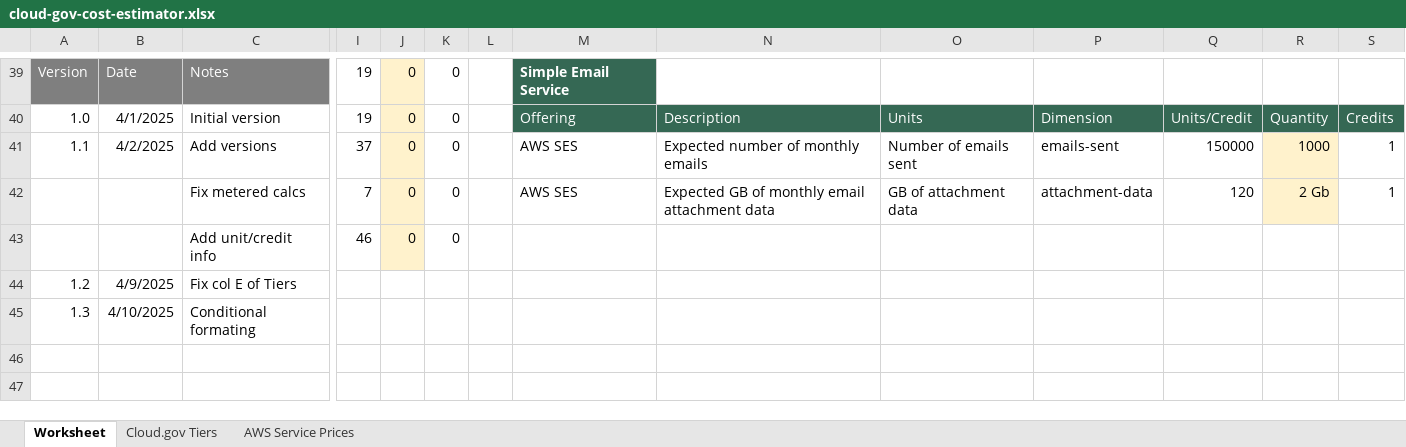
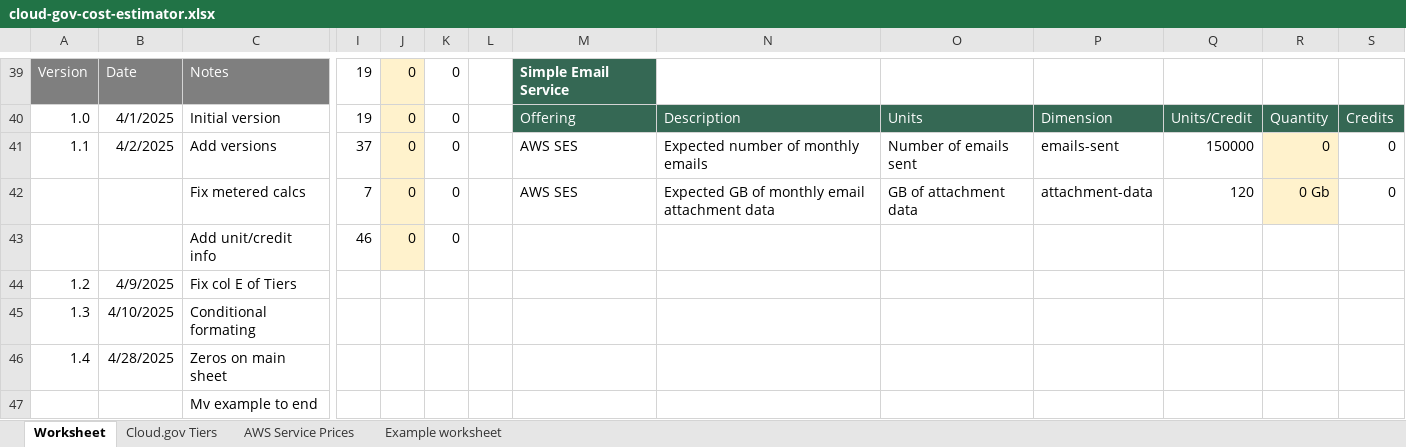
Before and after one commit to cloud-gov/site, an Excel workbook: _assets/documents/cloud-gov-cost-estimator.xlsx, sheet Worksheet, drawn as a sheet; only a part is shown, gaps mark what is left out; values as stored, in another font and other column widths than the file's, no borders; conditional formats and table styles not drawn; rows hold the shown columns only; the diff covers the shown part only; the diff names each change by its address in the sheet, - before the commit and + after, or states it on an @@ line.

Commit message:
All zeros on main sheet; mv example to end sheet

```diff
--- a/_assets/documents/cloud-gov-cost-estimator.xlsx (sheet Worksheet)
+++ b/_assets/documents/cloud-gov-cost-estimator.xlsx (sheet Worksheet)
+sheet tab: Example worksheet
-R41: 1000
+R41: 0
-S41:S42: 1
+S41:S42: 0
-R42: 2 Gb
+R42: 0 Gb
+row 46: 1.4 | 4/28/2025 | Zeros on main sheet
+row 47:  |  | Mv example to end
```
Also changed, not shown: 1 added row, 1 removed row and 16 edited cells elsewhere in this sheet.
